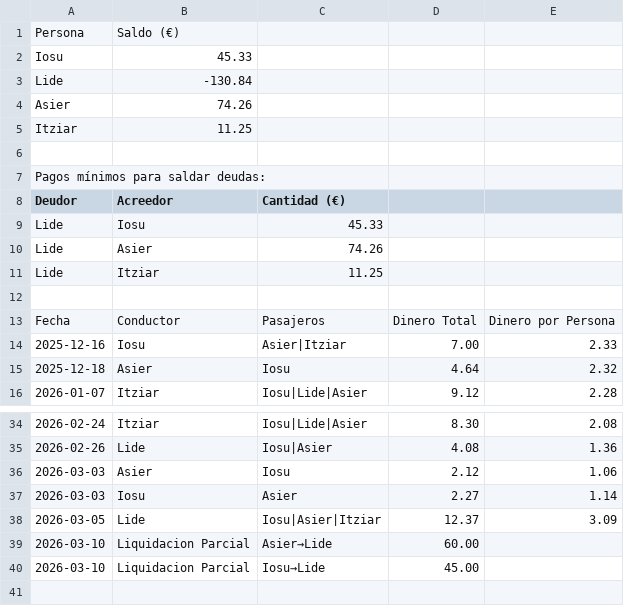
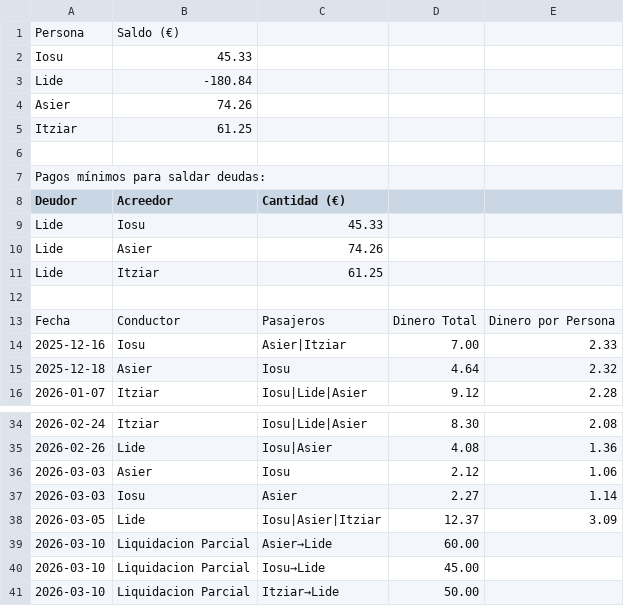
Before and after one commit to iosugomez/kotxea-backend, a CSV file: datos/dinero.csv, drawn as a sheet; only a part is shown, gaps mark what is left out.

Commit message:
Update dinero.csv 2026-03-10T14:36:42.413144

```diff
--- a/datos/dinero.csv
+++ b/datos/dinero.csv
@@ -2,5 +2,5 @@ Persona,Saldo (€)
 Iosu,45.33
-Lide,-130.84
+Lide,-180.84
 Asier,74.26
-Itziar,11.25
+Itziar,61.25
 
@@ -10,3 +10,3 @@ Lide,Iosu,45.33
 Lide,Asier,74.26
-Lide,Itziar,11.25
+Lide,Itziar,61.25
 
@@ -40 +40,2 @@ Fecha,Conductor,Pasajeros,Dinero Total,Dinero por Persona
 2026-03-10,Liquidacion Parcial,"Iosu→Lide",45.00,
+2026-03-10,Liquidacion Parcial,"Itziar→Lide",50.00,
```
